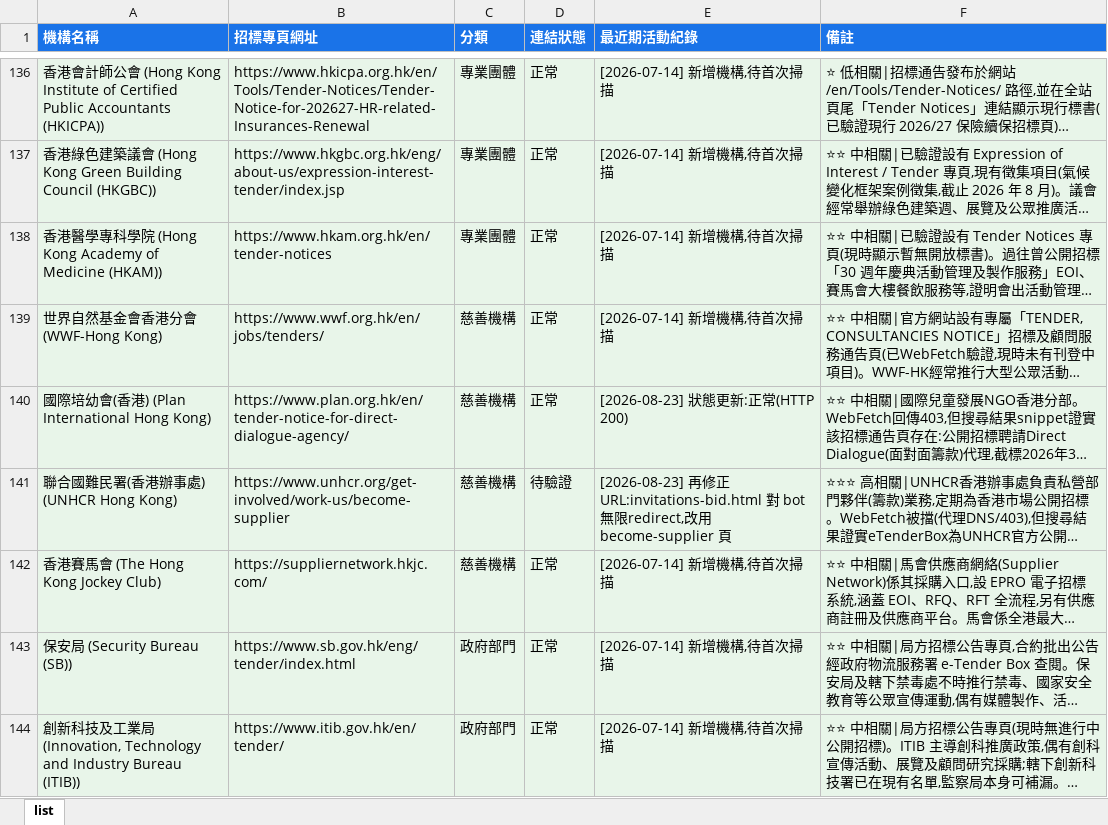
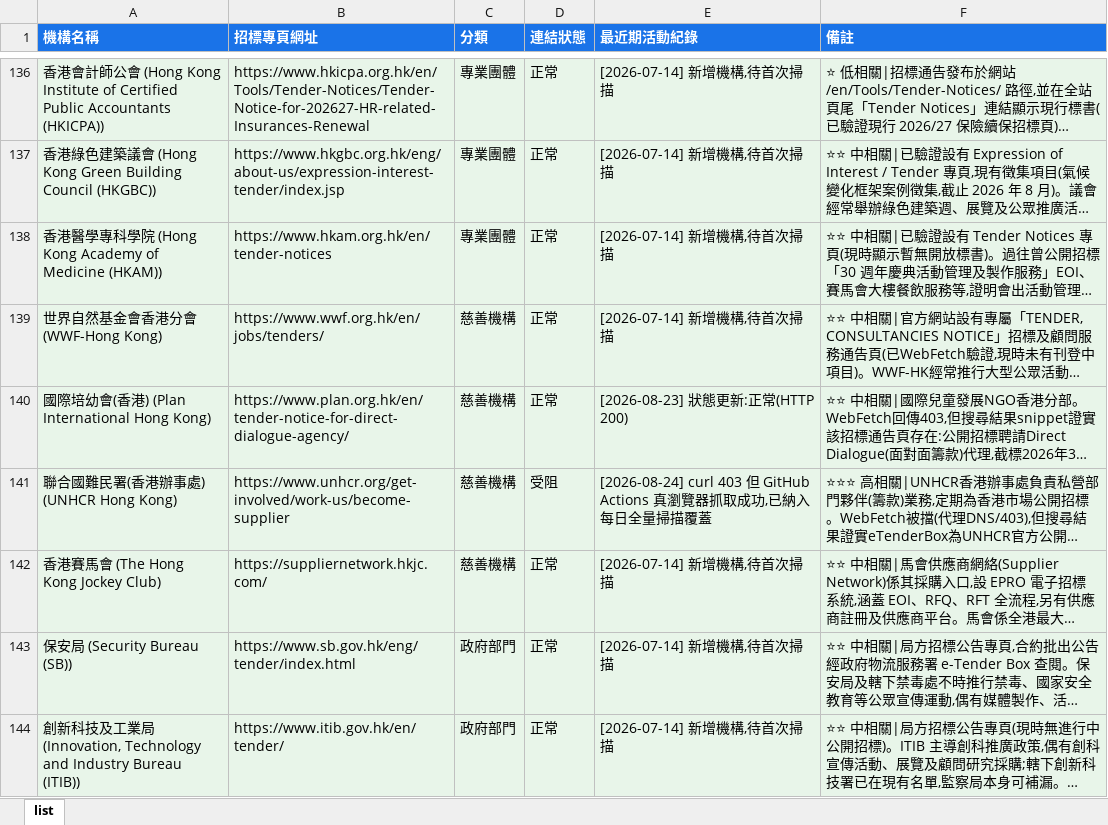
Before and after one commit to SSHKLTD/autotender, an Excel workbook: data/Tender_Organisations.xlsx, sheet list, drawn as a sheet; only a part is shown, gaps mark what is left out; long unchanged cells end in …; values as stored, in another font and other column widths than the file's, no borders; the diff names each change by its address in the sheet, - before the commit and + after, or states it on an @@ line.

```diff
--- a/data/Tender_Organisations.xlsx (sheet list)
+++ b/data/Tender_Organisations.xlsx (sheet list)
-D141 (連結狀態): 待驗證
+D141 (連結狀態): 受阻
-E141 (最近期活動紀錄): [2026-08-23] 再修正URL:invitations-bid.html 對 bot 無限redirect,改用 become-supplier 頁
+E141 (最近期活動紀錄): [2026-08-24] curl 403 但 GitHub Actions 真瀏覽器抓取成功,已納入每日全量掃描覆蓋
```
Also changed, not shown: 1 other file.
